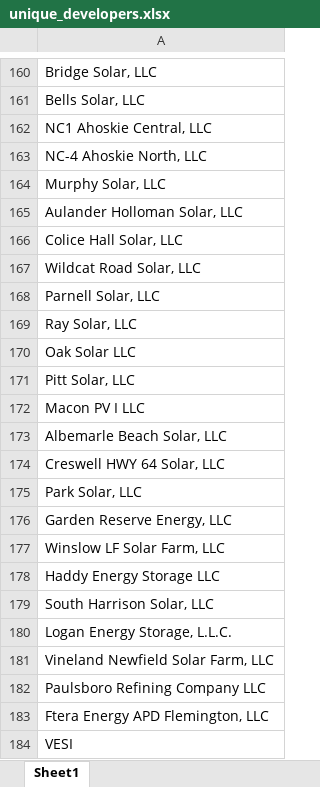
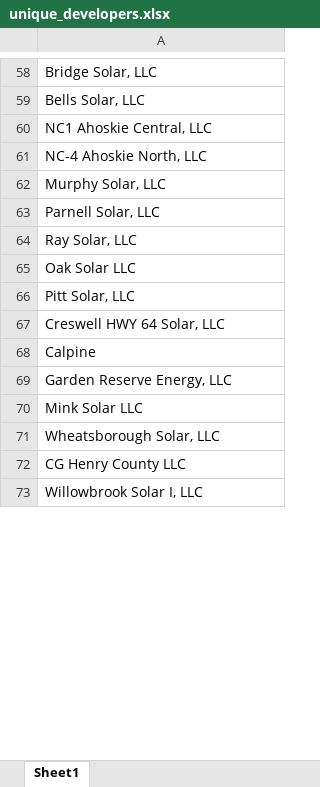
Before and after one commit to abigailweeks-rmi/Thesis, an Excel workbook: Thesis/unique_developers.xlsx, sheet Sheet1, drawn as a sheet; only a part is shown, gaps mark what is left out; the shorter side is filled out with more unchanged rows; values as stored, in another font and other column widths than the file's, no borders; removed rows and columns are numbered as before the commit, all else as after; the diff covers the shown part only; the diff names each change by its address in the sheet, - before the commit and + after, or states it on an @@ line.

```diff
--- a/Thesis/unique_developers.xlsx (sheet Sheet1)
+++ b/Thesis/unique_developers.xlsx (sheet Sheet1)
-row 165: Aulander Holloman Solar, LLC
-row 166: Colice Hall Solar, LLC
-row 167: Wildcat Road Solar, LLC
-row 172: Macon PV I LLC
-row 173: Albemarle Beach Solar, LLC
-A68: Park Solar, LLC
+A68: Calpine
-row 177: Winslow LF Solar Farm, LLC
-row 178: Haddy Energy Storage LLC
-row 179: South Harrison Solar, LLC
-row 180: Logan Energy Storage, L.L.C.
-row 181: Vineland Newfield Solar Farm, LLC
-row 182: Paulsboro Refining Company LLC
-row 183: Ftera Energy APD Flemington, LLC
-row 184: VESI
```
Also changed, not shown: 330 removed rows, 5 moved rows and 11 edited cells elsewhere in this sheet, Thesis/developer_states.xlsx, Thesis/developer_states_exported.xlsx, 11 other files.
